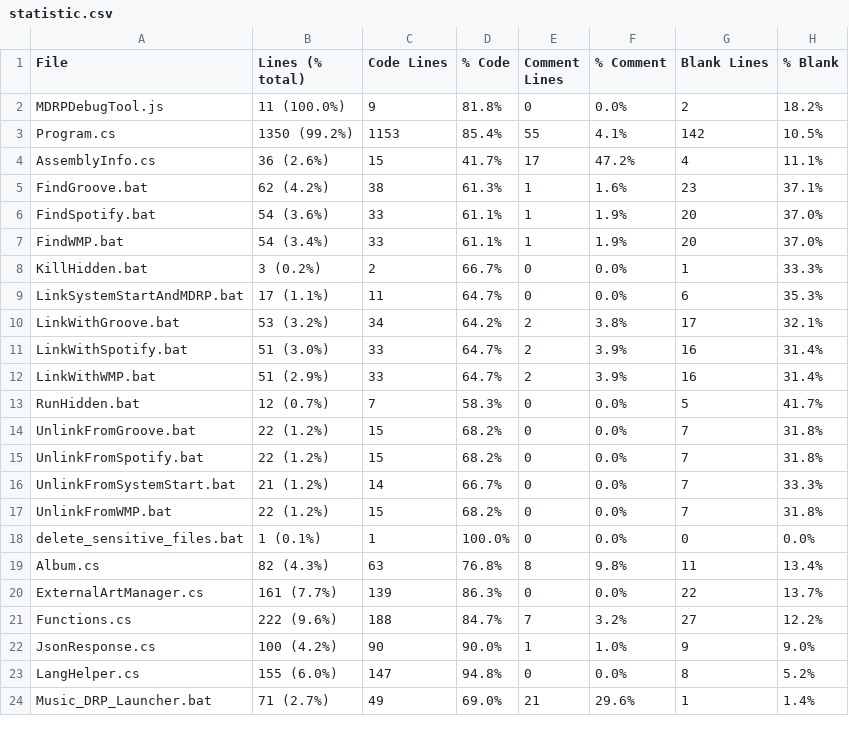
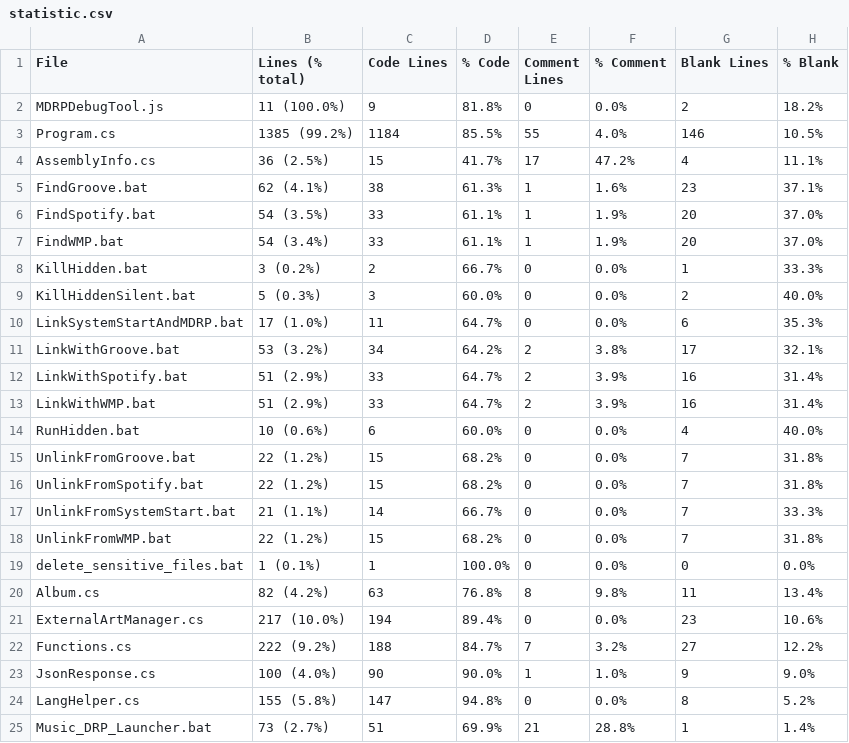
Before and after one commit to jojo2357/Music-Discord-Rich-Presence, a CSV file: statistic.csv, drawn as a sheet; only a part is shown; the diff covers the shown part only.

```diff
--- a/statistic.csv
+++ b/statistic.csv
@@ -2,23 +2,24 @@ File,Lines (% total),Code Lines,% Code,Comment Lines,% Comment,Blank Lines,% Bla
 MDRPDebugTool.js,11 (100.0%),9,81.8%,0,0.0%,2,18.2%
-Program.cs,1350 (99.2%),1153,85.4%,55,4.1%,142,10.5%
-AssemblyInfo.cs,36 (2.6%),15,41.7%,17,47.2%,4,11.1%
-FindGroove.bat,62 (4.2%),38,61.3%,1,1.6%,23,37.1%
-FindSpotify.bat,54 (3.6%),33,61.1%,1,1.9%,20,37.0%
+Program.cs,1385 (99.2%),1184,85.5%,55,4.0%,146,10.5%
+AssemblyInfo.cs,36 (2.5%),15,41.7%,17,47.2%,4,11.1%
+FindGroove.bat,62 (4.1%),38,61.3%,1,1.6%,23,37.1%
+FindSpotify.bat,54 (3.5%),33,61.1%,1,1.9%,20,37.0%
 FindWMP.bat,54 (3.4%),33,61.1%,1,1.9%,20,37.0%
 KillHidden.bat,3 (0.2%),2,66.7%,0,0.0%,1,33.3%
-LinkSystemStartAndMDRP.bat,17 (1.1%),11,64.7%,0,0.0%,6,35.3%
+KillHiddenSilent.bat,5 (0.3%),3,60.0%,0,0.0%,2,40.0%
+LinkSystemStartAndMDRP.bat,17 (1.0%),11,64.7%,0,0.0%,6,35.3%
 LinkWithGroove.bat,53 (3.2%),34,64.2%,2,3.8%,17,32.1%
-LinkWithSpotify.bat,51 (3.0%),33,64.7%,2,3.9%,16,31.4%
+LinkWithSpotify.bat,51 (2.9%),33,64.7%,2,3.9%,16,31.4%
 LinkWithWMP.bat,51 (2.9%),33,64.7%,2,3.9%,16,31.4%
-RunHidden.bat,12 (0.7%),7,58.3%,0,0.0%,5,41.7%
+RunHidden.bat,10 (0.6%),6,60.0%,0,0.0%,4,40.0%
 UnlinkFromGroove.bat,22 (1.2%),15,68.2%,0,0.0%,7,31.8%
 UnlinkFromSpotify.bat,22 (1.2%),15,68.2%,0,0.0%,7,31.8%
-UnlinkFromSystemStart.bat,21 (1.2%),14,66.7%,0,0.0%,7,33.3%
+UnlinkFromSystemStart.bat,21 (1.1%),14,66.7%,0,0.0%,7,33.3%
 UnlinkFromWMP.bat,22 (1.2%),15,68.2%,0,0.0%,7,31.8%
 delete_sensitive_files.bat,1 (0.1%),1,100.0%,0,0.0%,0,0.0%
-Album.cs,82 (4.3%),63,76.8%,8,9.8%,11,13.4%
-ExternalArtManager.cs,161 (7.7%),139,86.3%,0,0.0%,22,13.7%
-Functions.cs,222 (9.6%),188,84.7%,7,3.2%,27,12.2%
-JsonResponse.cs,100 (4.2%),90,90.0%,1,1.0%,9,9.0%
-LangHelper.cs,155 (6.0%),147,94.8%,0,0.0%,8,5.2%
-Music_DRP_Launcher.bat,71 (2.7%),49,69.0%,21,29.6%,1,1.4%
+Album.cs,82 (4.2%),63,76.8%,8,9.8%,11,13.4%
+ExternalArtManager.cs,217 (10.0%),194,89.4%,0,0.0%,23,10.6%
+Functions.cs,222 (9.2%),188,84.7%,7,3.2%,27,12.2%
+JsonResponse.cs,100 (4.0%),90,90.0%,1,1.0%,9,9.0%
+LangHelper.cs,155 (5.8%),147,94.8%,0,0.0%,8,5.2%
+Music_DRP_Launcher.bat,73 (2.7%),51,69.9%,21,28.8%,1,1.4%
```
Also changed, not shown: 3 edited cells elsewhere in this file, 49 other files.
